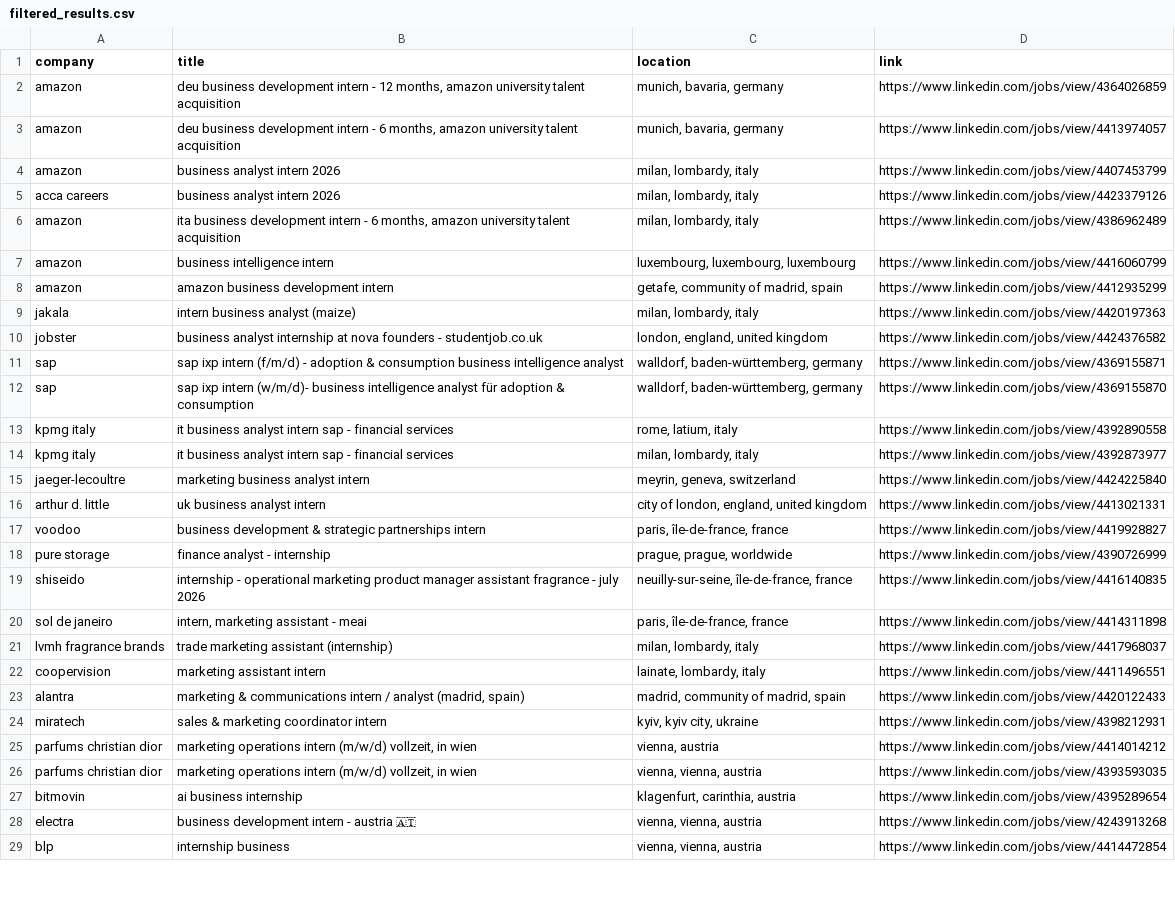
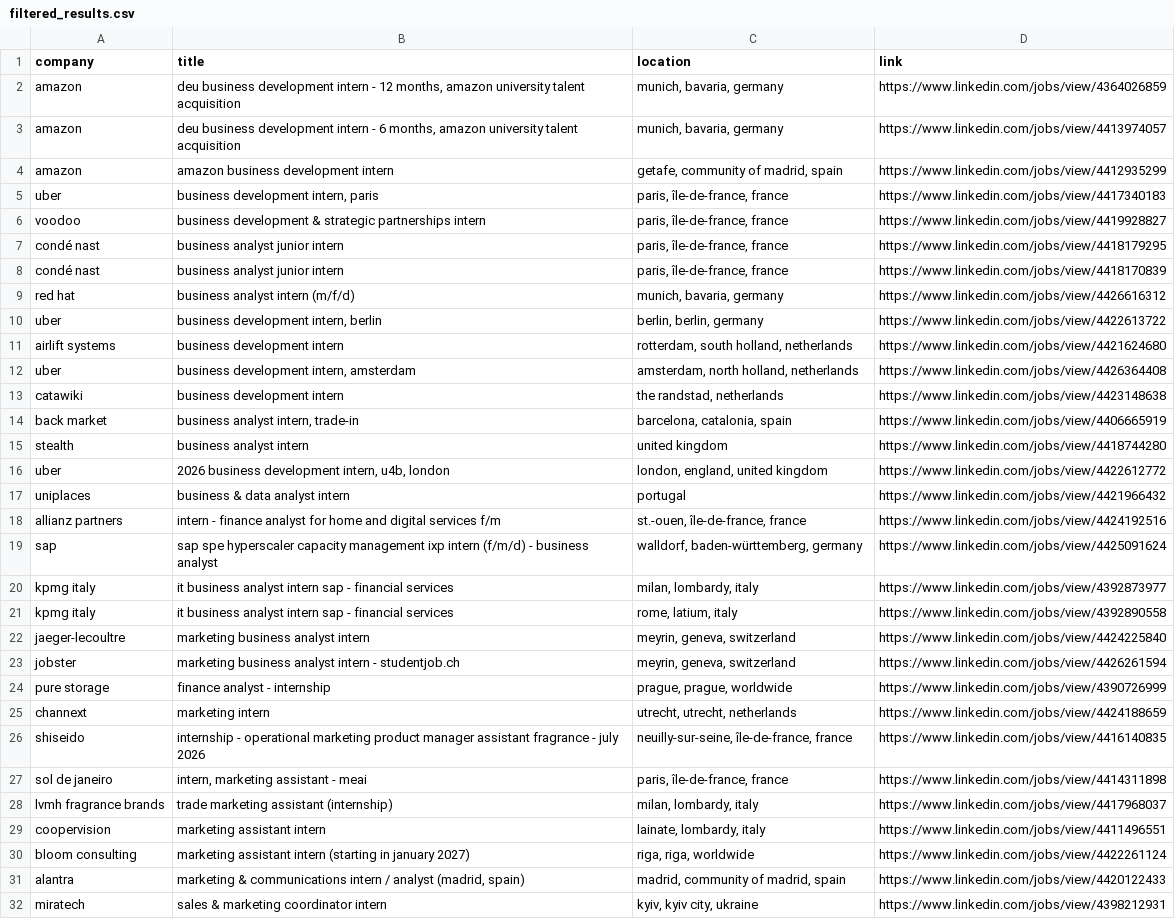
Before and after one commit to LorenzoLaCorte/internship-scraper, a CSV file: output/output-business/filtered_results.csv, drawn as a sheet; only a part is shown; the shorter side is filled out with more unchanged rows; the diff covers the shown part only.

```diff
--- a/output/output-business/filtered_results.csv
+++ b/output/output-business/filtered_results.csv
@@ -3,17 +3,24 @@ amazon|deu business development intern - 12 months, amazon university talent acq
 amazon|deu business development intern - 6 months, amazon university talent acquisition|munich, bavaria, germany|https://www.linkedin.com/jobs/view/4413974057
-amazon|business analyst intern 2026|milan, lombardy, italy|https://www.linkedin.com/jobs/view/4407453799
-acca careers|business analyst intern 2026|milan, lombardy, italy|https://www.linkedin.com/jobs/view/4423379126
-amazon|ita business development intern - 6 months, amazon university talent acquisition|milan, lombardy, italy|https://www.linkedin.com/jobs/view/4386962489
-amazon|business intelligence intern|luxembourg, luxembourg, luxembourg|https://www.linkedin.com/jobs/view/4416060799
 amazon|amazon business development intern|getafe, community of madrid, spain|https://www.linkedin.com/jobs/view/4412935299
-jakala|intern  business analyst (maize)|milan, lombardy, italy|https://www.linkedin.com/jobs/view/4420197363
-jobster|business analyst internship at nova founders - studentjob.co.uk|london, england, united kingdom|https://www.linkedin.com/jobs/view/4424376582
-sap|sap ixp intern (f/m/d) - adoption & consumption business intelligence analyst|walldorf, baden-württemberg, germany|https://www.linkedin.com/jobs/view/4369155871
-sap|sap ixp intern (w/m/d)- business intelligence analyst für adoption & consumption|walldorf, baden-württemberg, germany|https://www.linkedin.com/jobs/view/4369155870
+uber|business development intern, paris|paris, île-de-france, france|https://www.linkedin.com/jobs/view/4417340183
+voodoo|business development & strategic partnerships intern|paris, île-de-france, france|https://www.linkedin.com/jobs/view/4419928827
+condé nast|business analyst junior intern|paris, île-de-france, france|https://www.linkedin.com/jobs/view/4418179295
+condé nast|business analyst junior intern|paris, île-de-france, france|https://www.linkedin.com/jobs/view/4418170839
+red hat|business analyst intern (m/f/d)|munich, bavaria, germany|https://www.linkedin.com/jobs/view/4426616312
+uber|business development intern, berlin|berlin, berlin, germany|https://www.linkedin.com/jobs/view/4422613722
+airlift systems|business development intern|rotterdam, south holland, netherlands|https://www.linkedin.com/jobs/view/4421624680
+uber|business development intern, amsterdam|amsterdam, north holland, netherlands|https://www.linkedin.com/jobs/view/4426364408
+catawiki|business development intern|the randstad, netherlands|https://www.linkedin.com/jobs/view/4423148638
+back market|business analyst intern, trade-in|barcelona, catalonia, spain|https://www.linkedin.com/jobs/view/4406665919
+stealth|business analyst intern|united kingdom|https://www.linkedin.com/jobs/view/4418744280
+uber|2026 business development intern, u4b, london|london, england, united kingdom|https://www.linkedin.com/jobs/view/4422612772
+uniplaces|business & data analyst intern|portugal|https://www.linkedin.com/jobs/view/4421966432
+allianz partners|intern - finance analyst for home and digital services f/m|st.-ouen, île-de-france, france|https://www.linkedin.com/jobs/view/4424192516
+sap|sap spe hyperscaler capacity management ixp intern (f/m/d) - business analyst|walldorf, baden-württemberg, germany|https://www.linkedin.com/jobs/view/4425091624
+kpmg italy|it business analyst intern sap - financial services|milan, lombardy, italy|https://www.linkedin.com/jobs/view/4392873977
 kpmg italy|it business analyst intern sap - financial services|rome, latium, italy|https://www.linkedin.com/jobs/view/4392890558
-kpmg italy|it business analyst intern sap - financial services|milan, lombardy, italy|https://www.linkedin.com/jobs/view/4392873977
 jaeger-lecoultre|marketing business analyst intern|meyrin, geneva, switzerland|https://www.linkedin.com/jobs/view/4424225840
-arthur d. little|uk business analyst intern|city of london, england, united kingdom|https://www.linkedin.com/jobs/view/4413021331
-voodoo|business development & strategic partnerships intern|paris, île-de-france, france|https://www.linkedin.com/jobs/view/4419928827
+jobster|marketing business analyst intern - studentjob.ch|meyrin, geneva, switzerland|https://www.linkedin.com/jobs/view/4426261594
 pure storage|finance analyst - internship|prague, prague, worldwide|https://www.linkedin.com/jobs/view/4390726999
+channext|marketing intern|utrecht, utrecht, netherlands|https://www.linkedin.com/jobs/view/4424188659
 shiseido|internship - operational marketing product manager assistant fragrance - july 2026|neuilly-sur-seine, île-de-france, france|https://www.linkedin.com/jobs/view/4416140835
@@ -22,2 +29,3 @@ lvmh fragrance brands|trade marketing assistant (internship)|milan, lombardy, it
 coopervision|marketing assistant intern|lainate, lombardy, italy|https://www.linkedin.com/jobs/view/4411496551
+bloom consulting|marketing assistant intern (starting in january 2027)|riga, riga, worldwide|https://www.linkedin.com/jobs/view/4422261124
 alantra|marketing & communications intern / analyst (madrid, spain)|madrid, community of madrid, spain|https://www.linkedin.com/jobs/view/4420122433
```
Also changed, not shown: 4 added rows and 2 removed rows elsewhere in this file, 2 other files.
